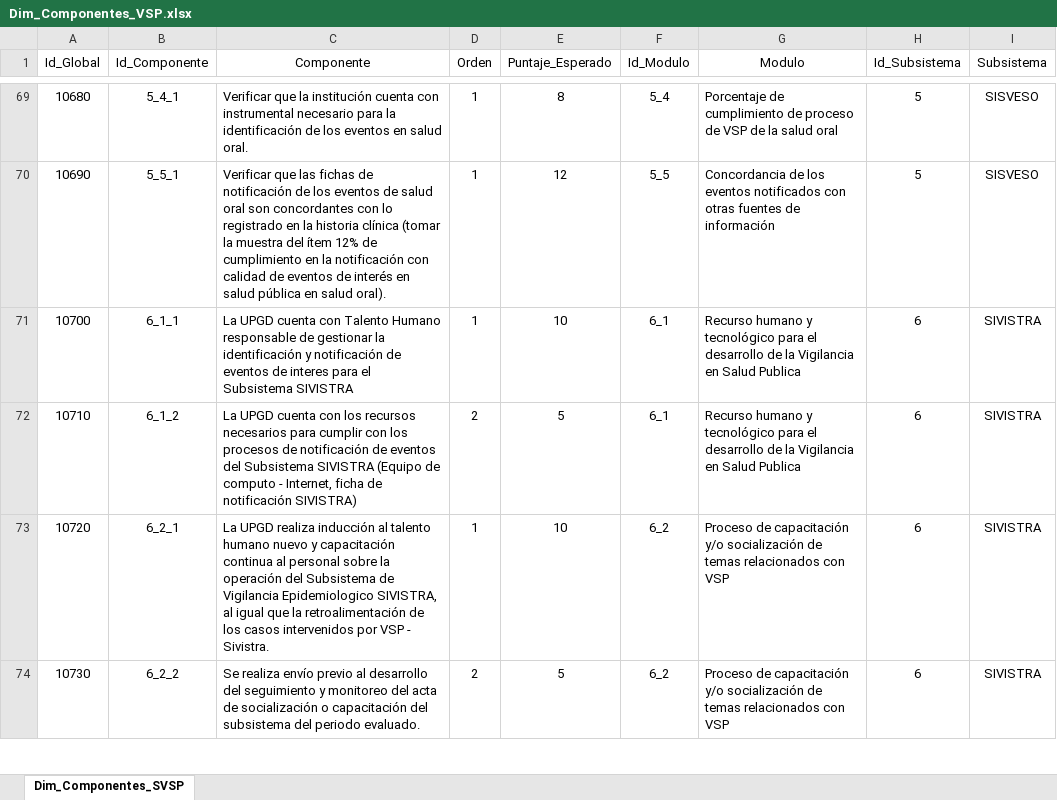
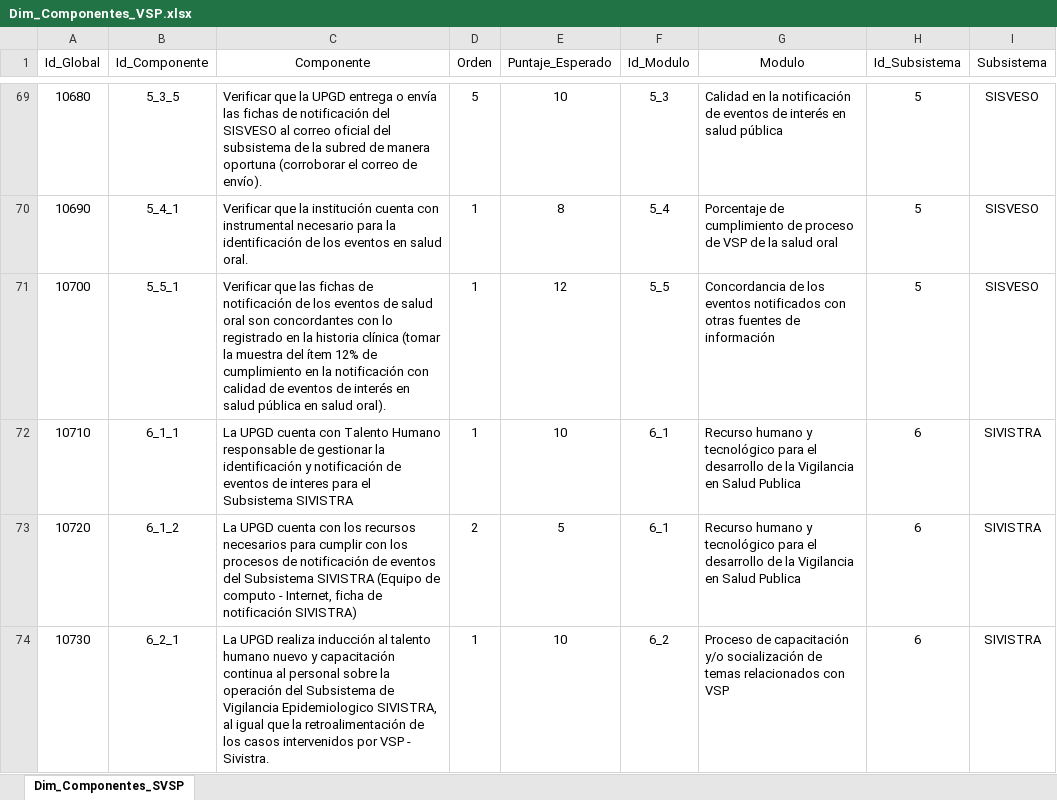
Before and after one commit to Jc-354/Tablas_Dim_SDS_2026, an Excel workbook: Dim_Componentes_VSP.xlsx, sheet Dim_Componentes_SVSP, drawn as a sheet; only a part is shown, gaps mark what is left out; values as stored, in another font and other column widths than the file's, no borders; table styles not drawn; the diff covers the shown part only; the diff names each change by its address in the sheet, - before the commit and + after, or states it on an @@ line.

```diff
--- a/Dim_Componentes_VSP.xlsx (sheet Dim_Componentes_SVSP)
+++ b/Dim_Componentes_VSP.xlsx (sheet Dim_Componentes_SVSP)
-B69 (Id_Componente): 5_4_1
+B69 (Id_Componente): 5_3_5
-C69 (Componente): …que la institución cuenta con instrumental necesario para la identificación de los eventos en salud oral.
+C69 (Componente): …que la UPGD entrega o envía las fichas de notificación del SISVESO al correo oficial del subsistema de la subred de manera oportuna (corroborar el correo de envío).
-D69 (Orden): 1
+D69 (Orden): 5
-E69 (Puntaje_Esperado): 8
+E69 (Puntaje_Esperado): 10
-F69 (Id_Modulo): 5_4
+F69 (Id_Modulo): 5_3
-G69 (Modulo): Porcentaje de cumplimiento de proceso de VSP de la salud oral
+G69 (Modulo): Calidad en la notificación de eventos de interés en salud pública
-B70 (Id_Componente): 5_5_1
+B70 (Id_Componente): 5_4_1
-C70 (Componente): Verificar que las fichas de notificación de los eventos de salud oral son concordantes con lo registrado en la historia clínica (tomar la muestra del ítem 12% de cumplimiento en la notificación con calidad de eventos de interés en salud pública en salud oral).
+C70 (Componente): Verificar que la institución cuenta con instrumental necesario para la identificación de los eventos en salud oral.
-E70 (Puntaje_Esperado): 12
+E70 (Puntaje_Esperado): 8
-F70 (Id_Modulo): 5_5
+F70 (Id_Modulo): 5_4
-G70 (Modulo): Concordancia de los eventos notificados con otras fuentes de información
+G70 (Modulo): Porcentaje de cumplimiento de proceso de VSP de la salud oral
-B71 (Id_Componente): 6_1_1
+B71 (Id_Componente): 5_5_1
-C71 (Componente): La UPGD cuenta con Talento Humano responsable de gestionar la identificación y notificación de eventos de interes para el Subsistema SIVISTRA
+C71 (Componente): Verificar que las fichas de notificación de los eventos de salud oral son concordantes con lo registrado en la historia clínica (tomar la muestra del ítem 12% de cumplimiento en la notificación con calidad de eventos de interés en salud pública en salud oral).
-E71 (Puntaje_Esperado): 10
+E71 (Puntaje_Esperado): 12
-F71 (Id_Modulo): 6_1
+F71 (Id_Modulo): 5_5
-G71 (Modulo): Recurso humano y tecnológico para el desarrollo de la Vigilancia en Salud Publica
+G71 (Modulo): Concordancia de los eventos notificados con otras fuentes de información
-H71 (Id_Subsistema): 6
+H71 (Id_Subsistema): 5
-I71 (Subsistema): SIVISTRA
+I71 (Subsistema): SISVESO
-B72 (Id_Componente): 6_1_2
+B72 (Id_Componente): 6_1_1
-C72 (Componente): …cuenta con los recursos necesarios para cumplir con los procesos de notificación de eventos del Subsistema SIVISTRA (Equipo de computo - Internet, ficha de notificación SIVISTRA)
+C72 (Componente): …cuenta con Talento Humano responsable de gestionar la identificación y notificación de eventos de interes para el Subsistema SIVISTRA
-D72 (Orden): 2
+D72 (Orden): 1
-E72 (Puntaje_Esperado): 5
+E72 (Puntaje_Esperado): 10
-B73 (Id_Componente): 6_2_1
+B73 (Id_Componente): 6_1_2
-C73 (Componente): La UPGD realiza inducción al talento humano nuevo y capacitación continua al personal sobre la operación del Subsistema de Vigilancia Epidemiologico SIVISTRA, al igual que la retroalimentación de los casos intervenidos por VSP - Sivistra.
+C73 (Componente): La UPGD cuenta con los recursos necesarios para cumplir con los procesos de notificación de eventos del Subsistema SIVISTRA (Equipo de computo - Internet, ficha de notificación SIVISTRA)
-D73 (Orden): 1
+D73 (Orden): 2
-E73 (Puntaje_Esperado): 10
+E73 (Puntaje_Esperado): 5
-F73 (Id_Modulo): 6_2
+F73 (Id_Modulo): 6_1
-G73 (Modulo): Proceso de capacitación y/o socialización de temas relacionados con VSP
+G73 (Modulo): Recurso humano y tecnológico para el desarrollo de la Vigilancia en Salud Publica
-B74 (Id_Componente): 6_2_2
+B74 (Id_Componente): 6_2_1
-C74 (Componente): Se realiza envío previo al desarrollo del seguimiento y monitoreo del acta de socialización o capacitación del subsistema del periodo evaluado.
+C74 (Componente): La UPGD realiza inducción al talento humano nuevo y capacitación continua al personal sobre la operación del Subsistema de Vigilancia Epidemiologico SIVISTRA, al igual que la retroalimentación de los casos intervenidos por VSP - Sivistra.
-D74 (Orden): 2
+D74 (Orden): 1
-E74 (Puntaje_Esperado): 5
+E74 (Puntaje_Esperado): 10
```
Also changed, not shown: 1 removed row and 459 edited cells elsewhere in this sheet.
